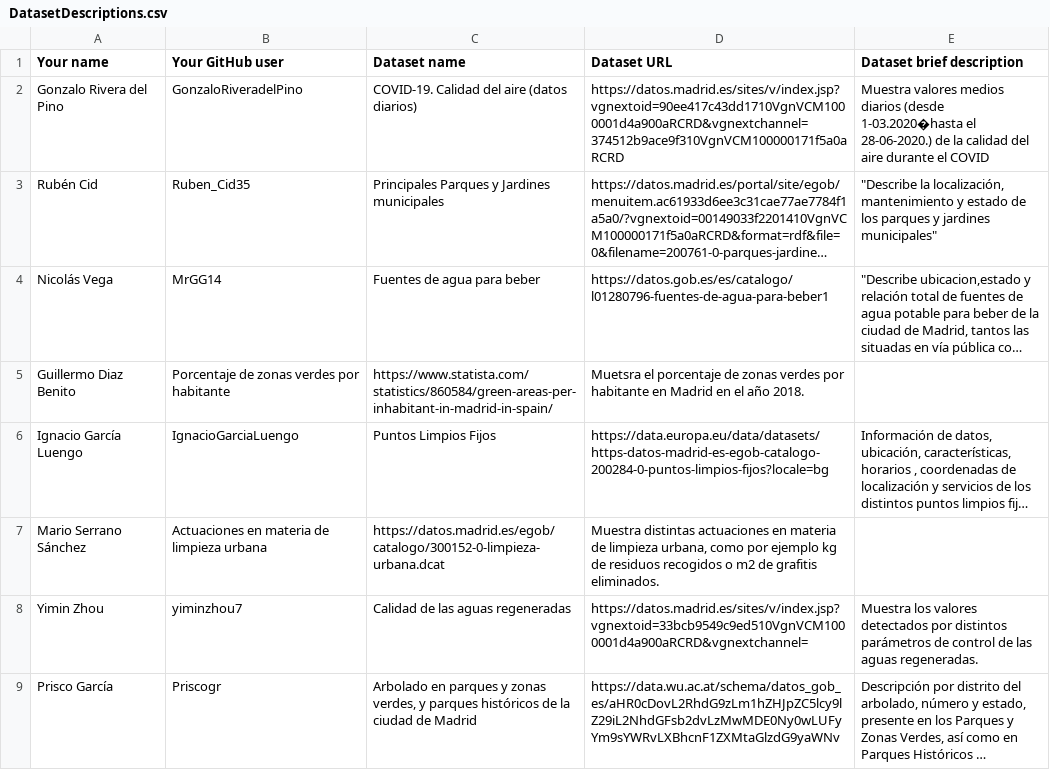
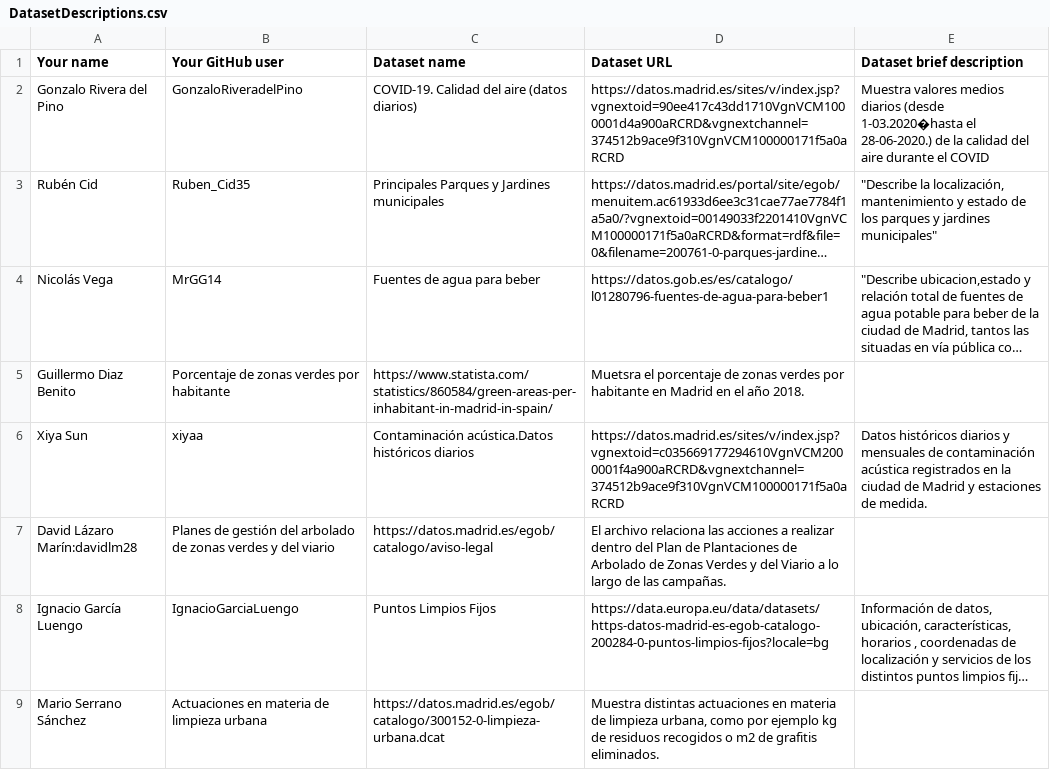
Before and after one commit to FacultadInformatica-LinkedData/Curso2021-2022-DataScience, a CSV file: Assignment1/DatasetDescriptions.csv, drawn as a sheet; only a part is shown; the shorter side is filled out with more unchanged rows; long unchanged cells end in …; the diff names each change by its address in the sheet, - before the commit and + after, or states it on an @@ line.

Commit message:
Isaac de Taranco Yáñez-Assigment1

```diff
--- a/Assignment1/DatasetDescriptions.csv
+++ b/Assignment1/DatasetDescriptions.csv
+row 6: Xiya Sun | xiyaa | Contaminación acústica.Datos históricos diarios | https://datos.madrid.es/sites/v/index.jsp?vgnextoid=c035669177294610VgnVCM2000001f4a900aRCRD&vgnextchannel=374512b9ace9f310VgnVCM100000171f5a0aRCRD | Datos históricos diarios y mensuales de contaminación acústica registrados en la ciudad de Madrid y estaciones de medida.
+row 7: David Lázaro Marín:davidlm28 | Planes de gestión del arbolado de zonas verdes y del viario | https://datos.madrid.es/egob/catalogo/aviso-legal | El archivo relaciona las acciones a realizar dentro del Plan de Plantaciones de Arbolado de Zonas Verdes y del Viario a lo largo de las campañas.
```
